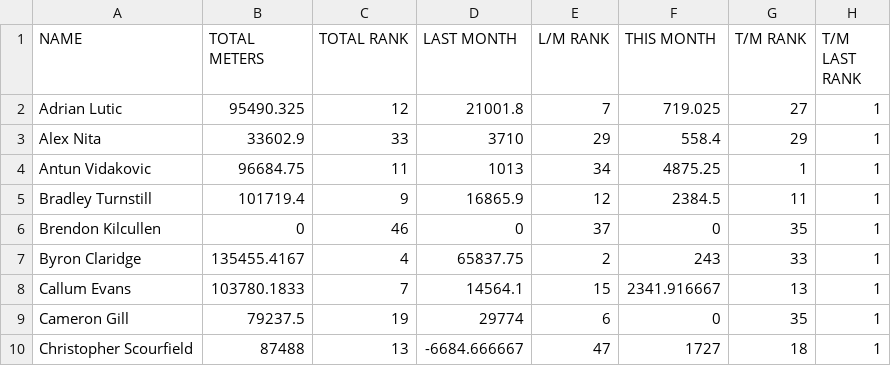
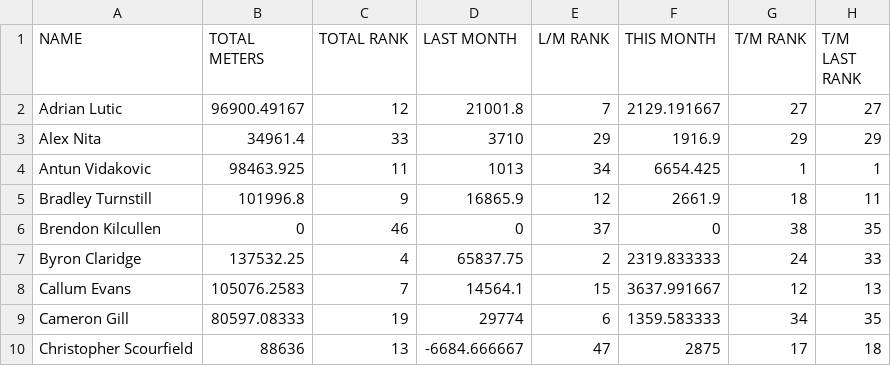
Before and after one commit to HeWearsSpandex/apps, a CSV file: bonus-metres/data/actual_distances.csv, drawn as a sheet; only a part is shown; the diff covers the shown part only.

Commit message:
Update distances via VBA

```diff
--- a/bonus-metres/data/actual_distances.csv
+++ b/bonus-metres/data/actual_distances.csv
@@ -1,10 +1,10 @@
 NAME,TOTAL METERS,TOTAL RANK,LAST MONTH,L/M RANK,THIS MONTH,T/M RANK,T/M LAST RANK
-Adrian Lutic,95490.325,12,21001.8,7,719.025,27,1
-Alex Nita,33602.9,33,3710,29,558.4,29,1
-Antun Vidakovic,96684.75,11,1013,34,4875.25,1,1
-Bradley Turnstill,101719.4,9,16865.9,12,2384.5,11,1
-Brendon Kilcullen,0,46,0,37,0,35,1
-Byron Claridge,135455.4167,4,65837.75,2,243,33,1
-Callum Evans,103780.1833,7,14564.1,15,2341.916667,13,1
-Cameron Gill,79237.5,19,29774,6,0,35,1
-Christopher Scourfield,87488,13,-6684.666667,47,1727,18,1
+Adrian Lutic,96900.49167,12,21001.8,7,2129.191667,27,27
+Alex Nita,34961.4,33,3710,29,1916.9,29,29
+Antun Vidakovic,98463.925,11,1013,34,6654.425,1,1
+Bradley Turnstill,101996.8,9,16865.9,12,2661.9,18,11
+Brendon Kilcullen,0,46,0,37,0,38,35
+Byron Claridge,137532.25,4,65837.75,2,2319.833333,24,33
+Callum Evans,105076.2583,7,14564.1,15,3637.991667,12,13
+Cameron Gill,80597.08333,19,29774,6,1359.583333,34,35
+Christopher Scourfield,88636,13,-6684.666667,47,2875,17,18
```
Also changed, not shown: 137 edited cells elsewhere in this file.
